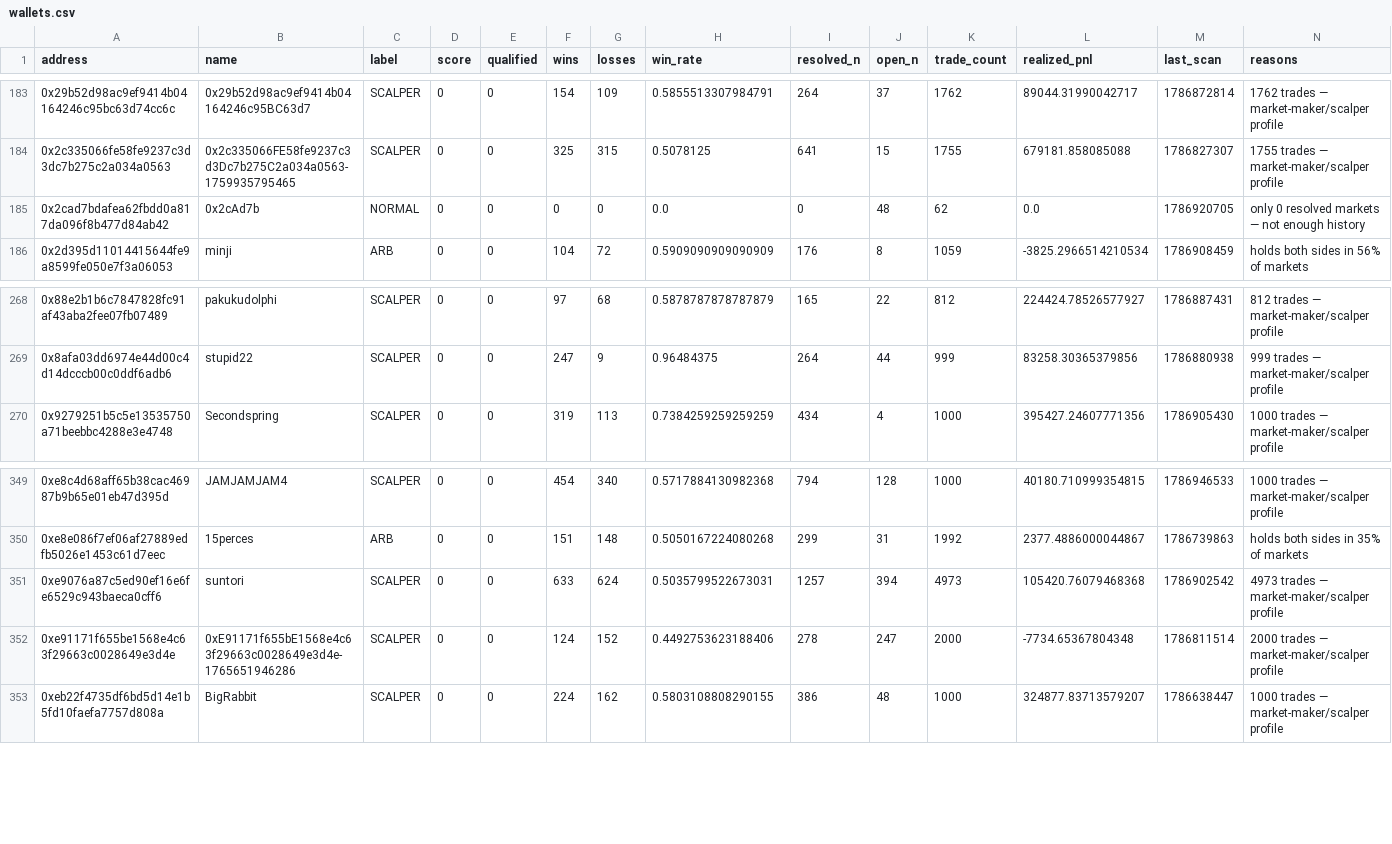
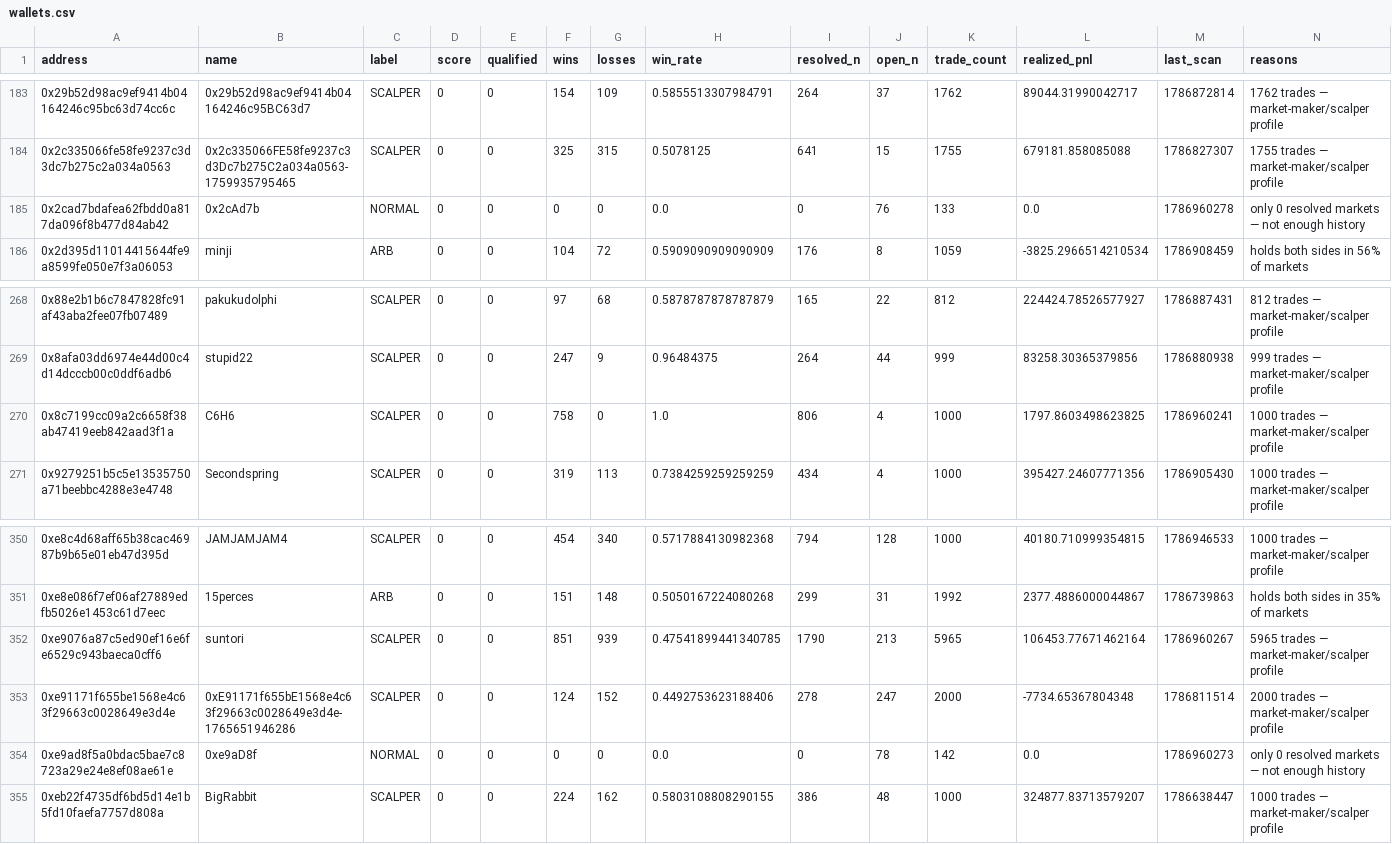
Before and after one commit to sophie-nguyenthuthuy/polycopy, a CSV file: data/wallets.csv, drawn as a sheet; only a part is shown, gaps mark what is left out.

```diff
--- a/data/wallets.csv
+++ b/data/wallets.csv
@@ -184,3 +184,3 @@ address,name,label,score,qualified,wins,losses,win_rate,resolved_n,open_n,trade_
 0x2c335066fe58fe9237c3d3dc7b275c2a034a0563,0x2c335066FE58fe9237c3d3Dc7b275C2a034a0563-1759935795465,SCALPER,0,0,325,315,0.5078125,641,15,1755,679181.858085088,1786827307,1755 trades — market-maker/scalper profile
-0x2cad7bdafea62fbdd0a817da096f8b477d84ab42,0x2cAd7b,NORMAL,0,0,0,0,0.0,0,48,62,0.0,1786920705,only 0 resolved markets — not enough history
+0x2cad7bdafea62fbdd0a817da096f8b477d84ab42,0x2cAd7b,NORMAL,0,0,0,0,0.0,0,76,133,0.0,1786960278,only 0 resolved markets — not enough history
 0x2d395d11014415644fe9a8599fe050e7f3a06053,minji,ARB,0,0,104,72,0.5909090909090909,176,8,1059,-3825.2966514210534,1786908459,holds both sides in 56% of markets
@@ -269,2 +269,3 @@ address,name,label,score,qualified,wins,losses,win_rate,resolved_n,open_n,trade_
 0x8afa03dd6974e44d00c4d14dcccb00c0ddf6adb6,stupid22,SCALPER,0,0,247,9,0.96484375,264,44,999,83258.30365379856,1786880938,999 trades — market-maker/scalper profile
+0x8c7199cc09a2c6658f38ab47419eeb842aad3f1a,C6H6,SCALPER,0,0,758,0,1.0,806,4,1000,1797.8603498623825,1786960241,1000 trades — market-maker/scalper profile
 0x9279251b5c5e13535750a71beebbc4288e3e4748,Secondspring,SCALPER,0,0,319,113,0.7384259259259259,434,4,1000,395427.24607771356,1786905430,1000 trades — market-maker/scalper profile
@@ -350,4 +351,5 @@ address,name,label,score,qualified,wins,losses,win_rate,resolved_n,open_n,trade_
 0xe8e086f7ef06af27889edfb5026e1453c61d7eec,15perces,ARB,0,0,151,148,0.5050167224080268,299,31,1992,2377.4886000044867,1786739863,holds both sides in 35% of markets
-0xe9076a87c5ed90ef16e6fe6529c943baeca0cff6,suntori,SCALPER,0,0,633,624,0.5035799522673031,1257,394,4973,105420.76079468368,1786902542,4973 trades — market-maker/scalper profile
+0xe9076a87c5ed90ef16e6fe6529c943baeca0cff6,suntori,SCALPER,0,0,851,939,0.47541899441340785,1790,213,5965,106453.77671462164,1786960267,5965 trades — market-maker/scalper profile
 0xe91171f655be1568e4c63f29663c0028649e3d4e,0xE91171f655bE1568e4c63f29663c0028649e3d4e-1765651946286,SCALPER,0,0,124,152,0.4492753623188406,278,247,2000,-7734.65367804348,1786811514,2000 trades — market-maker/scalper profile
+0xe9ad8f5a0bdac5bae7c8723a29e24e8ef08ae61e,0xe9aD8f,NORMAL,0,0,0,0,0.0,0,78,142,0.0,1786960273,only 0 resolved markets — not enough history
 0xeb22f4735df6bd5d14e1b5fd10faefa7757d808a,BigRabbit,SCALPER,0,0,224,162,0.5803108808290155,386,48,1000,324877.83713579207,1786638447,1000 trades — market-maker/scalper profile
```
Also changed, not shown: data/fills.csv, 2 other files.
